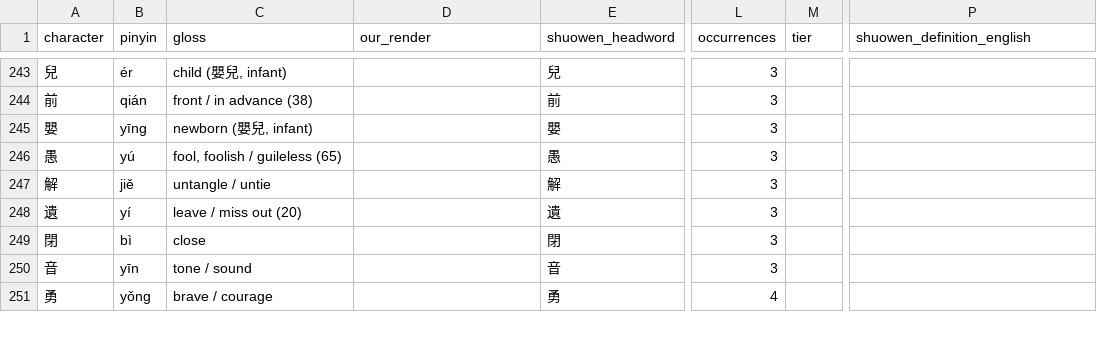
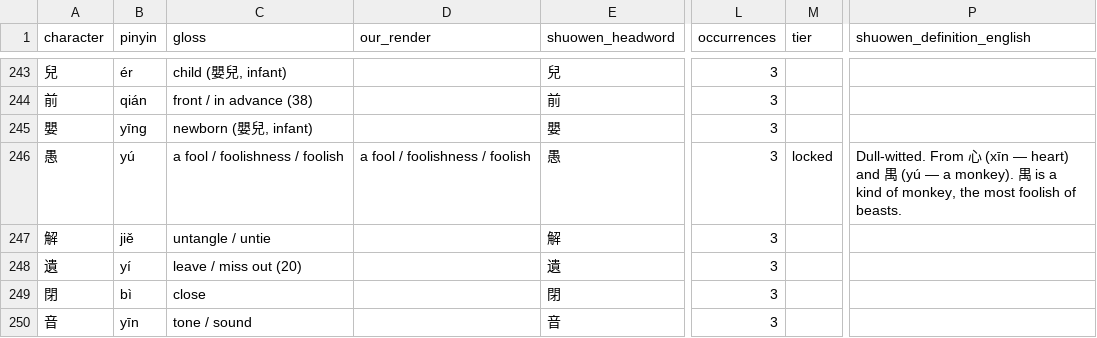
Before and after one commit to opencosmos-ai/taoteching, a CSV file: data/character-anatomy.csv, drawn as a sheet; only a part is shown, gaps mark what is left out; the shorter side is filled out with more unchanged rows; the diff names each change by its address in the sheet, - before the commit and + after, or states it on an @@ line.

```diff
--- a/data/character-anatomy.csv
+++ b/data/character-anatomy.csv
-C246 (gloss): fool, foolish / guileless (65)
+C246 (gloss): a fool / foolishness / foolish
-D246 (our_render): (empty)
+D246 (our_render): a fool / foolishness / foolish
-M246 (tier): (empty)
+M246 (tier): locked
-P246 (shuowen_definition_english): (empty)
+P246 (shuowen_definition_english): Dull-witted. From 心 (xīn — heart) and 禺 (yú — a monkey). 禺 is a kind of monkey, the most foolish of beasts.
```
Also changed, not shown: data/characters.csv, data/commentary.csv, 25 other files.
